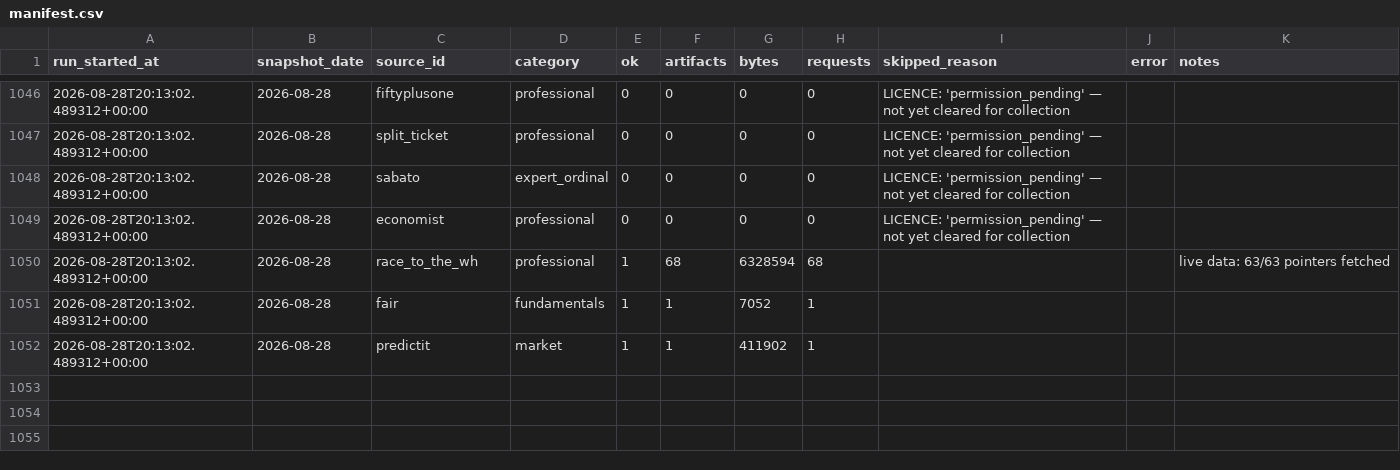
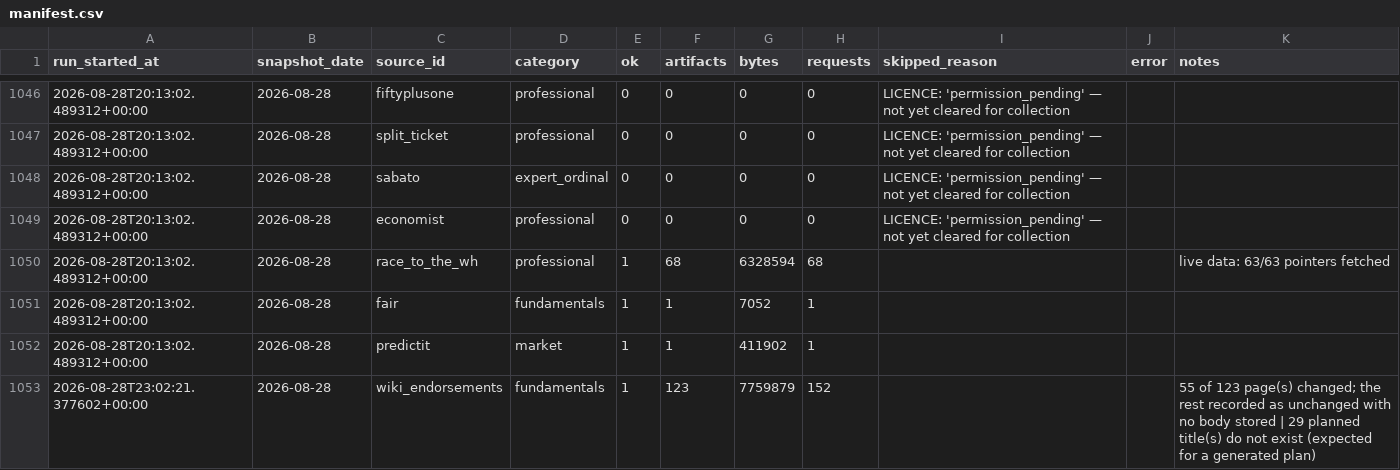
Before and after one commit to kevin-deluca-polisci/KD-website, a CSV file: forecast/data/2026/manifest.csv, drawn as a sheet; only a part is shown, gaps mark what is left out.

```diff
--- a/forecast/data/2026/manifest.csv
+++ b/forecast/data/2026/manifest.csv
@@ -1052 +1052,2 @@ run_started_at,snapshot_date,source_id,category,ok,artifacts,bytes,requests,skip
 2026-08-28T20:13:02.489312+00:00,2026-08-28,predictit,market,1,1,411902,1,,,
+2026-08-28T23:02:21.377602+00:00,2026-08-28,wiki_endorsements,fundamentals,1,123,7759879,152,,,55 of 123 page(s) changed; the rest recorded as unchanged with no body stored | 29 planned title(s) do not exist (expected for a generated plan)
```
Also changed, not shown: forecast/data/2026/raw_manifest.csv.
